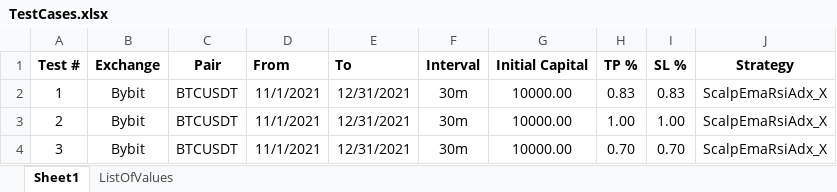
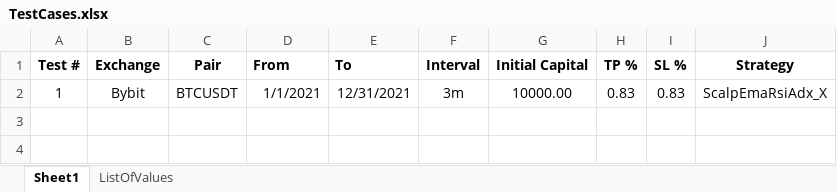
Before and after one commit to SebCoding/BackTester, an Excel workbook: TestCases.xlsx, sheet Sheet1, drawn as a sheet; values as stored, in another font and other column widths than the file's, no borders; the diff names each change by its address in the sheet, - before the commit and + after, or states it on an @@ line.

```diff
--- a/TestCases.xlsx (sheet Sheet1)
+++ b/TestCases.xlsx (sheet Sheet1)
-D2 (From): 11/1/2021
+D2 (From): 1/1/2021
-F2 (Interval): 30m
+F2 (Interval): 3m
-row 3: 2 | Bybit | BTCUSDT | 11/1/2021 | 12/31/2021 | 30m | 10000.00 | 1.00 | 1.00 | ScalpEmaRsiAdx_X
-row 4: 3 | Bybit | BTCUSDT | 11/1/2021 | 12/31/2021 | 30m | 10000.00 | 0.70 | 0.70 | ScalpEmaRsiAdx_X
```
Also changed, not shown: 6 other files.
